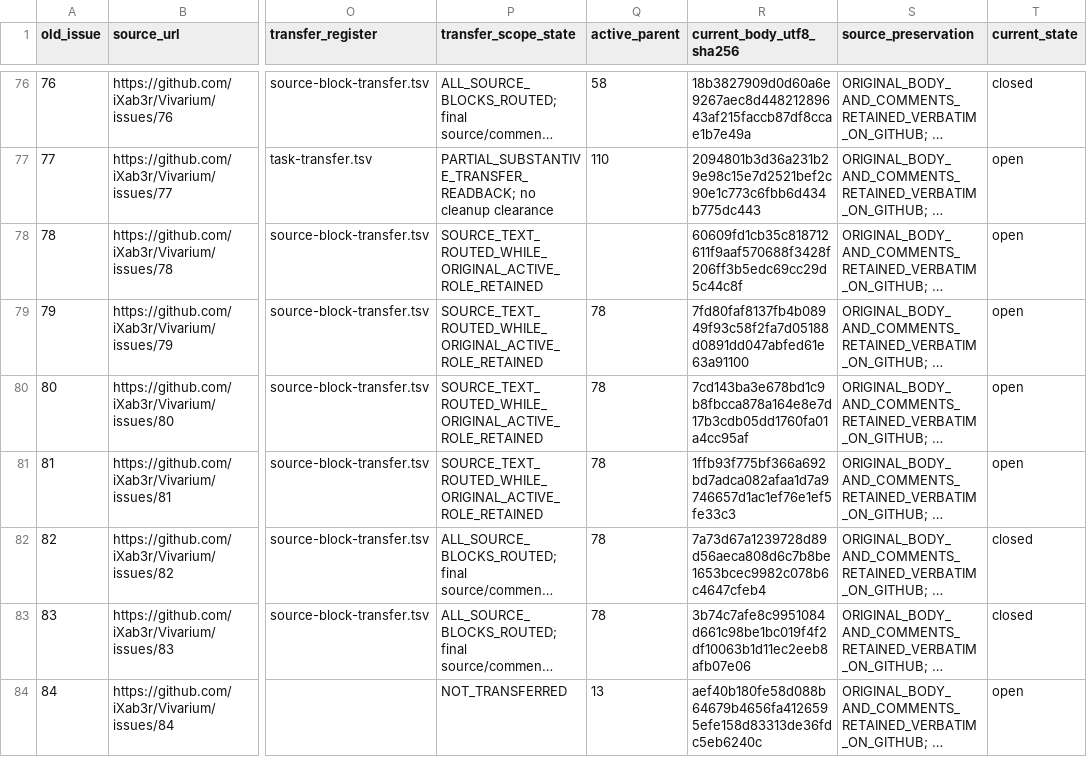
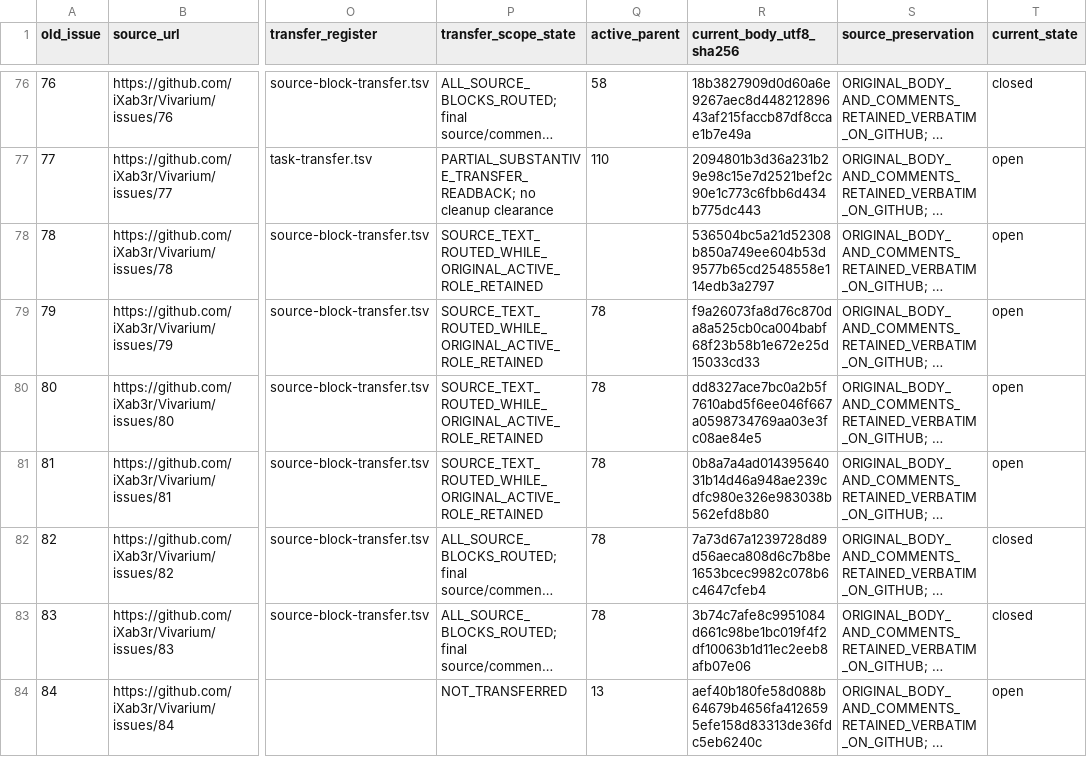
Before and after one commit to iXab3r/Vivarium, a TSV file: .workspace/workstreams/coherent-refactor/legacy-crosswalk.tsv, drawn as a sheet; only a part is shown, gaps mark what is left out; long unchanged cells end in …; the diff names each change by its address in the sheet, - before the commit and + after, or states it on an @@ line.

```diff
--- a/.workspace/workstreams/coherent-refactor/legacy-crosswalk.tsv
+++ b/.workspace/workstreams/coherent-refactor/legacy-crosswalk.tsv
-R78 (current_body_utf8_sha256): 60609fd1cb35c818712611f9aaf570688f3428f206ff3b5edc69cc29d5c44c8f
+R78 (current_body_utf8_sha256): 536504bc5a21d52308b850a749ee604b53d9577b65cd2548558e114edb3a2797
-R79 (current_body_utf8_sha256): 7fd80faf8137fb4b08949f93c58f2fa7d05188d0891dd047abfed61e63a91100
+R79 (current_body_utf8_sha256): f9a26073fa8d76c870da8a525cb0ca004babf68f23b58b1e672e25d15033cd33
-R80 (current_body_utf8_sha256): 7cd143ba3e678bd1c9b8fbcca878a164e8e7d17b3cdb05dd1760fa01a4cc95af
+R80 (current_body_utf8_sha256): dd8327ace7bc0a2b5f7610abd5f6ee046f667a0598734769aa03e3fc08ae84e5
-R81 (current_body_utf8_sha256): 1ffb93f775bf366a692bd7adca082afaa1d7a9746657d1ac1ef76e1ef5fe33c3
+R81 (current_body_utf8_sha256): 0b8a7a4ad01439564031b14d46a948ae239cdfc980e326e983038b562efd8b80
```
Also changed, not shown: .workspace/workstreams/coherent-refactor/stories.tsv, .workspace/workstreams/coherent-refactor/story-dependencies.tsv, 10 other files.
